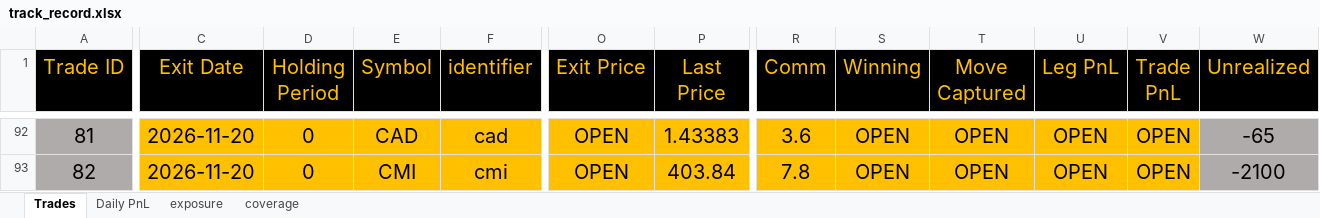
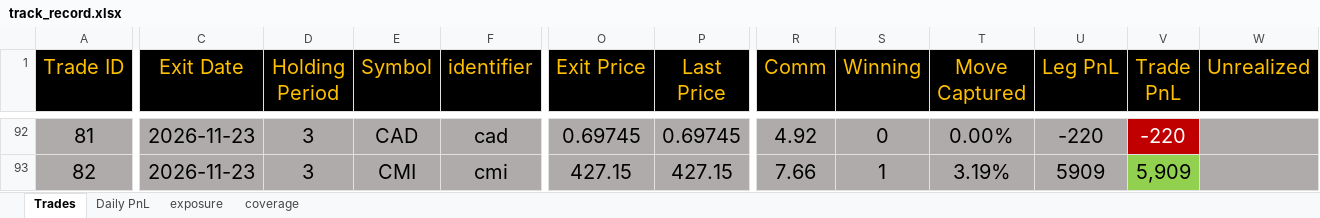
Before and after one commit to bkayabkaya/bookmonitor, an Excel workbook: track_record.xlsx, sheet Trades, drawn as a sheet; only a part is shown, gaps mark what is left out; values as stored, in another font and other column widths than the file's, no borders; the diff covers the shown part only; the diff names each change by its address in the sheet, - before the commit and + after, or states it on an @@ line.

```diff
--- a/track_record.xlsx (sheet Trades)
+++ b/track_record.xlsx (sheet Trades)
-C92:C93 (Exit Date): 2026-11-20
+C92:C93 (Exit Date): 2026-11-23
-C92:U93 fill: #FFC000
+C92:U93 fill: #AFABAB
-D92:D93 (Holding Period): 0
+D92:D93 (Holding Period): 3
-O92 (Exit Price): OPEN
+O92 (Exit Price): 0.69745
-P92 (Last Price): 1.43383
+P92 (Last Price): 0.69745
-R92 (Comm): 3.6
+R92 (Comm): 4.92
-S92 (Winning): OPEN
+S92 (Winning): 0
-T92 (Move Captured): OPEN
+T92 (Move Captured): 0.00%
-U92 (Leg PnL): OPEN
+U92 (Leg PnL): -220
-V92 (Trade PnL): OPEN
+V92 (Trade PnL): -220
@@ V92 fill: #FFC000 → #C00000, text colour: black → #FFFFFF @@
-W92 (Unrealized): -65
+W92 (Unrealized): (empty)
-O93 (Exit Price): OPEN
+O93 (Exit Price): 427.15
-P93 (Last Price): 403.84
+P93 (Last Price): 427.15
-R93 (Comm): 7.8
+R93 (Comm): 7.66
-S93 (Winning): OPEN
+S93 (Winning): 1
-T93 (Move Captured): OPEN
+T93 (Move Captured): 3.19%
-U93 (Leg PnL): OPEN
+U93 (Leg PnL): 5909
-V93 (Trade PnL): OPEN
+V93 (Trade PnL): 5,909
-V93 fill: #FFC000
+V93 fill: #92D050
-W93 (Unrealized): -2100
+W93 (Unrealized): (empty)
```
Also changed, not shown: 55 edited cells and cell formats elsewhere in this sheet, sheet exposure, sheet Daily PnL, 1 other file.
